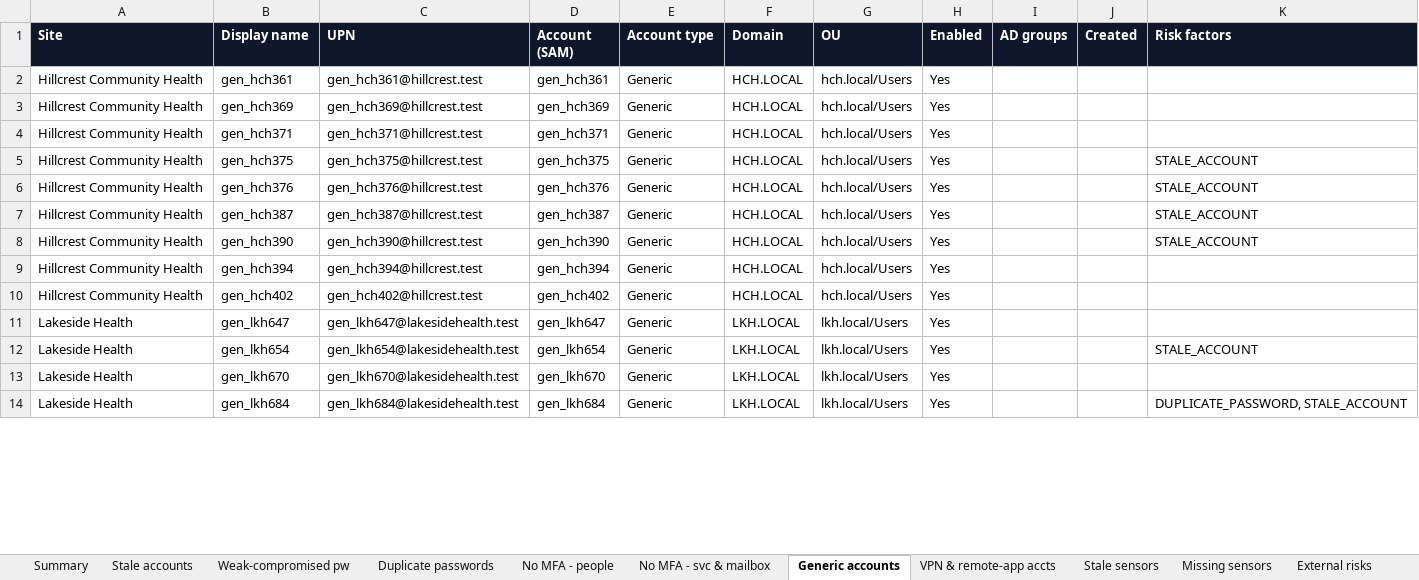
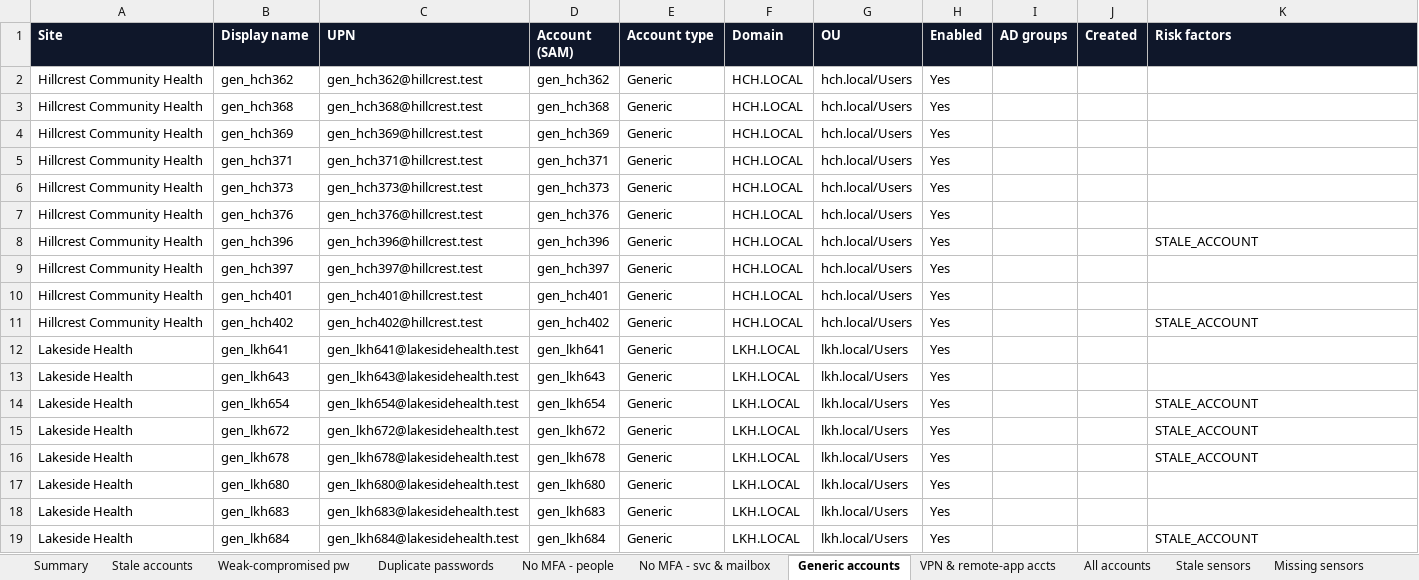
Before and after one commit to t-d-knight/secops-dash, an Excel workbook: reports/sample-action-pack.xlsx, sheet Generic accounts, drawn as a sheet; only a part is shown; values as stored, in another font and other column widths than the file's, no borders; addresses are those after the commit; the diff covers the shown part only; the diff names each change by its address in the sheet, - before the commit and + after, or states it on an @@ line.

```diff
--- a/reports/sample-action-pack.xlsx (sheet Generic accounts)
+++ b/reports/sample-action-pack.xlsx (sheet Generic accounts)
+sheet tab: All accounts
-B2 (Display name): gen_hch361
+B2 (Display name): gen_hch362
-C2 (UPN): gen_hch361@hillcrest.test
+C2 (UPN): gen_hch362@hillcrest.test
-D2 (Account (SAM)): gen_hch361
+D2 (Account (SAM)): gen_hch362
+row 3: Hillcrest Community Health | gen_hch368 | gen_hch368@hillcrest.test | gen_hch368 | Generic | HCH.LOCAL | hch.local/Users | Yes
-B6 (Display name): gen_hch375
+B6 (Display name): gen_hch373
-C6 (UPN): gen_hch375@hillcrest.test
+C6 (UPN): gen_hch373@hillcrest.test
-D6 (Account (SAM)): gen_hch375
+D6 (Account (SAM)): gen_hch373
-K6:K7 (Risk factors): STALE_ACCOUNT
+K6:K7 (Risk factors): (empty)
-B8 (Display name): gen_hch387
+B8 (Display name): gen_hch396
-C8 (UPN): gen_hch387@hillcrest.test
+C8 (UPN): gen_hch396@hillcrest.test
-D8 (Account (SAM)): gen_hch387
+D8 (Account (SAM)): gen_hch396
-B9 (Display name): gen_hch390
+B9 (Display name): gen_hch397
-C9 (UPN): gen_hch390@hillcrest.test
+C9 (UPN): gen_hch397@hillcrest.test
-D9 (Account (SAM)): gen_hch390
+D9 (Account (SAM)): gen_hch397
-K9 (Risk factors): STALE_ACCOUNT
+K9 (Risk factors): (empty)
-B10 (Display name): gen_hch394
+B10 (Display name): gen_hch401
-C10 (UPN): gen_hch394@hillcrest.test
+C10 (UPN): gen_hch401@hillcrest.test
-D10 (Account (SAM)): gen_hch394
+D10 (Account (SAM)): gen_hch401
-K11 (Risk factors): (empty)
+K11 (Risk factors): STALE_ACCOUNT
-B12 (Display name): gen_lkh647
+B12 (Display name): gen_lkh641
-C12 (UPN): gen_lkh647@lakesidehealth.test
+C12 (UPN): gen_lkh641@lakesidehealth.test
-D12 (Account (SAM)): gen_lkh647
+D12 (Account (SAM)): gen_lkh641
+row 13: Lakeside Health | gen_lkh643 | gen_lkh643@lakesidehealth.test | gen_lkh643 | Generic | LKH.LOCAL | lkh.local/Users | Yes
+row 15: Lakeside Health | gen_lkh672 | gen_lkh672@lakesidehealth.test | gen_lkh672 | Generic | LKH.LOCAL | lkh.local/Users | Yes |  |  | STALE_ACCOUNT
+row 16: Lakeside Health | gen_lkh678 | gen_lkh678@lakesidehealth.test | gen_lkh678 | Generic | LKH.LOCAL | lkh.local/Users | Yes |  |  | STALE_ACCOUNT
-B17 (Display name): gen_lkh670
+B17 (Display name): gen_lkh680
-C17 (UPN): gen_lkh670@lakesidehealth.test
+C17 (UPN): gen_lkh680@lakesidehealth.test
-D17 (Account (SAM)): gen_lkh670
+D17 (Account (SAM)): gen_lkh680
+row 18: Lakeside Health | gen_lkh683 | gen_lkh683@lakesidehealth.test | gen_lkh683 | Generic | LKH.LOCAL | lkh.local/Users | Yes
-K19 (Risk factors): DUPLICATE_PASSWORD, STALE_ACCOUNT
+K19 (Risk factors): STALE_ACCOUNT
```
Also changed, not shown: 9 added rows, 5 removed rows and 94 edited cells elsewhere in this sheet, sheet Stale accounts, sheet USB file writes, sheet USB drives, sheet No MFA - people, sheet Duplicate passwords, sheet VPN & remote-app accts, 5 more sheets, 16 other files.
